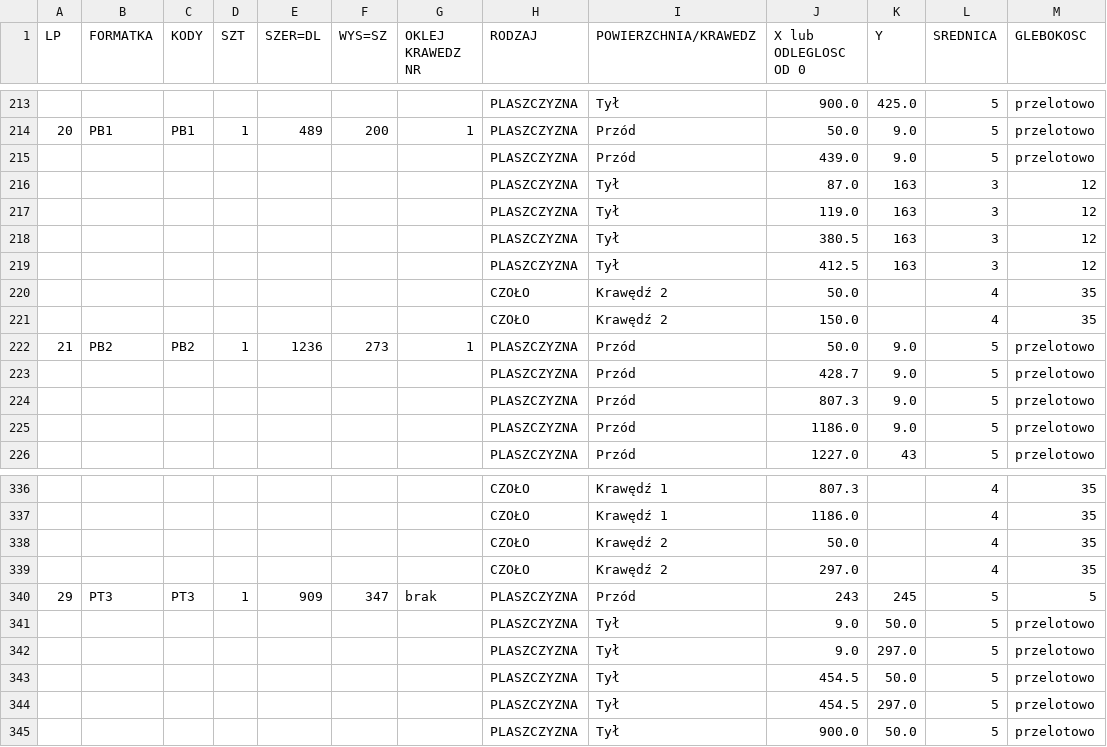
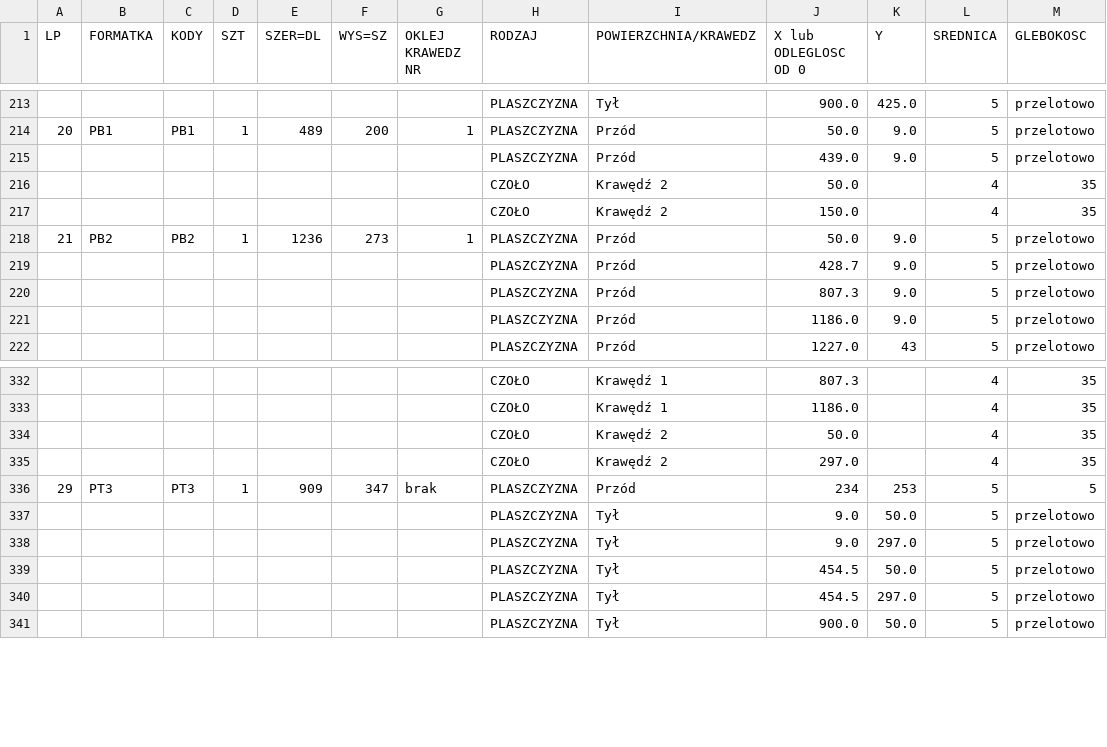
Before and after one commit to toboche/home-furniture, a CSV file: pralnia/wyniki/kalkulator_nawierty.csv, drawn as a sheet; only a part is shown, gaps mark what is left out.

```diff
--- a/pralnia/wyniki/kalkulator_nawierty.csv
+++ b/pralnia/wyniki/kalkulator_nawierty.csv
@@ -215,6 +215,2 @@
 ;;;;;;;PLASZCZYZNA;Przód;439.0;9.0;5;przelotowo
-;;;;;;;PLASZCZYZNA;Tył;87.0;163;3;12
-;;;;;;;PLASZCZYZNA;Tył;119.0;163;3;12
-;;;;;;;PLASZCZYZNA;Tył;380.5;163;3;12
-;;;;;;;PLASZCZYZNA;Tył;412.5;163;3;12
 ;;;;;;;CZOŁO;Krawędź 2;50.0;;4;35
@@ -339,3 +335,3 @@
 ;;;;;;;CZOŁO;Krawędź 2;297.0;;4;35
-29;PT3;PT3;1;909;347;brak;PLASZCZYZNA;Przód;243;245;5;5
+29;PT3;PT3;1;909;347;brak;PLASZCZYZNA;Przód;234;253;5;5
 ;;;;;;;PLASZCZYZNA;Tył;9.0;50.0;5;przelotowo
```
Also changed, not shown: pralnia/wyniki/formatki.csv, 12 other files.
